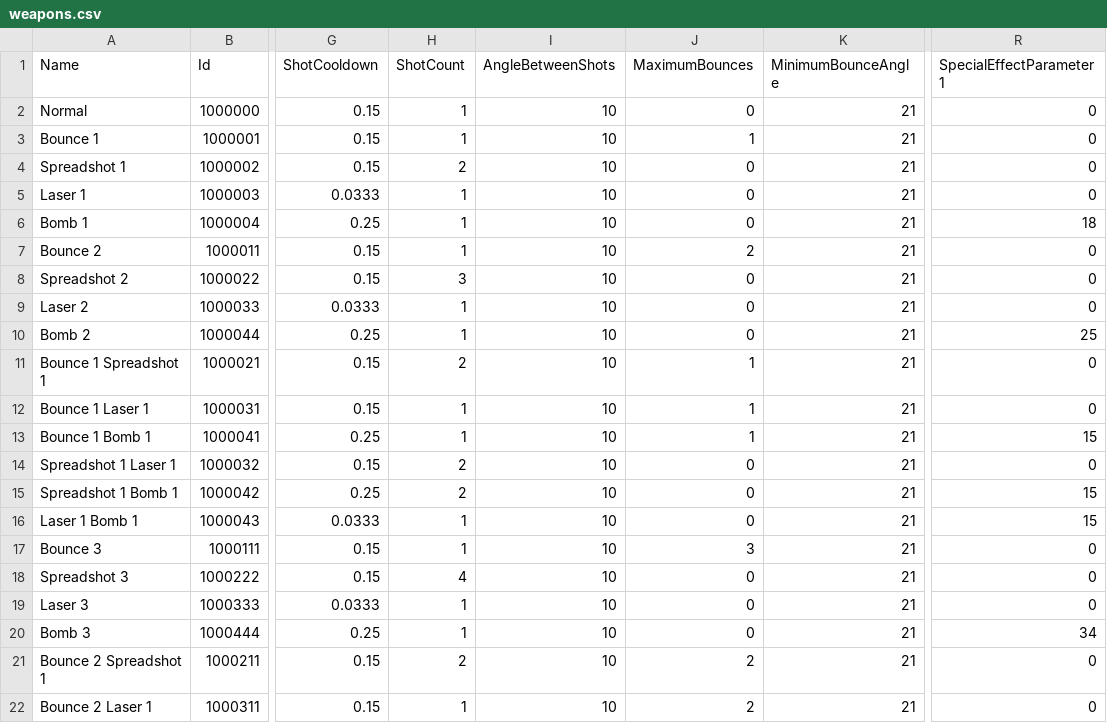
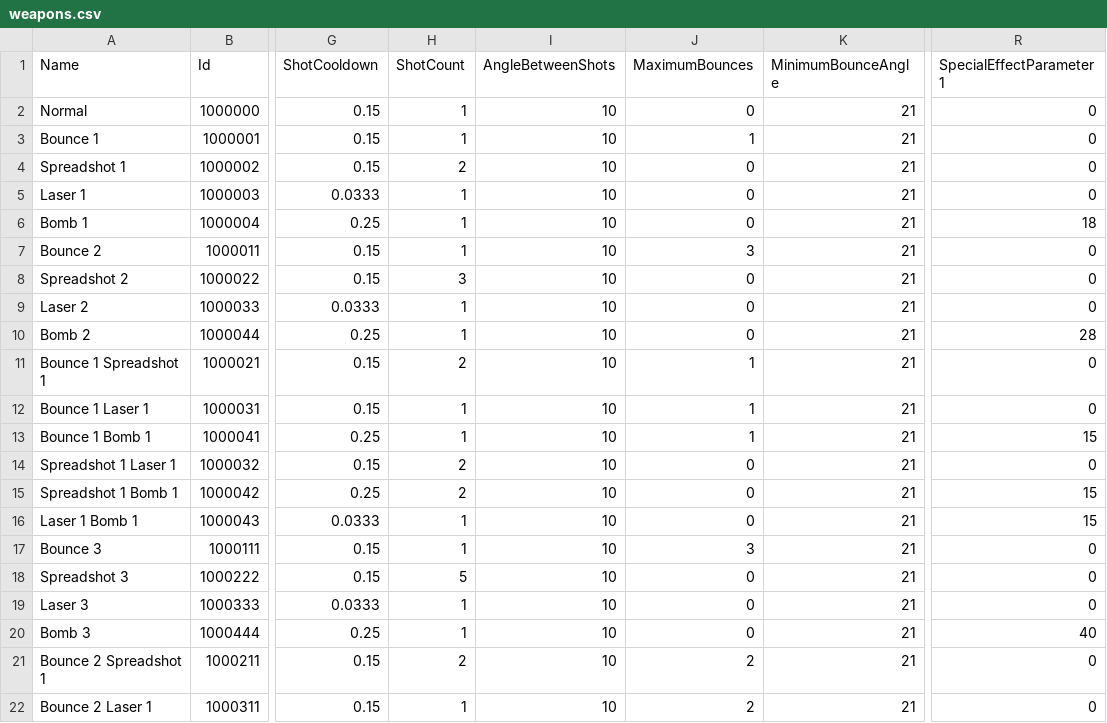
Before and after one commit to DrSkipper/Watchlist, a CSV file: Sheets/weapons.csv, drawn as a sheet; only a part is shown, gaps mark what is left out; the diff names each change by its address in the sheet, - before the commit and + after, or states it on an @@ line.

Commit message:
Some slight weapon balancing

```diff
--- a/Sheets/weapons.csv
+++ b/Sheets/weapons.csv
-J7 (MaximumBounces): 2
+J7 (MaximumBounces): 3
-R10 (SpecialEffectParameter1): 25
+R10 (SpecialEffectParameter1): 28
-H18 (ShotCount): 4
+H18 (ShotCount): 5
-R20 (SpecialEffectParameter1): 34
+R20 (SpecialEffectParameter1): 40
```
Also changed, not shown: 4 other files.
